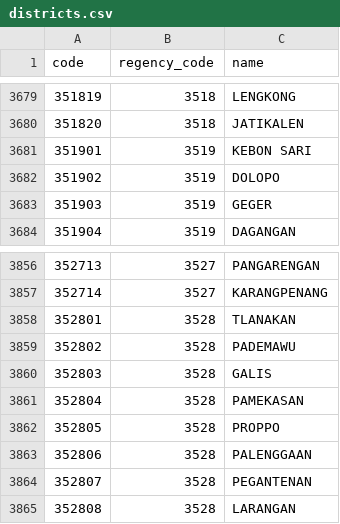
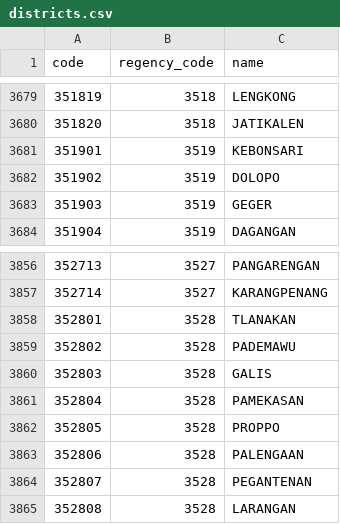
Before and after one commit to fityannugroho/idn-area-data, a CSV file: data/districts.csv, drawn as a sheet; only a part is shown, gaps mark what is left out.

Commit message:
feat(data/districts): rename some districts in provinces 35 Based on REF-2022-2

```diff
--- a/data/districts.csv
+++ b/data/districts.csv
@@ -3680,3 +3680,3 @@ code,regency_code,name
 351820,3518,JATIKALEN
-351901,3519,KEBON SARI
+351901,3519,KEBONSARI
 351902,3519,DOLOPO
@@ -3862,3 +3862,3 @@ code,regency_code,name
 352805,3528,PROPPO
-352806,3528,PALENGGAAN
+352806,3528,PALENGAAN
 352807,3528,PEGANTENAN
```
